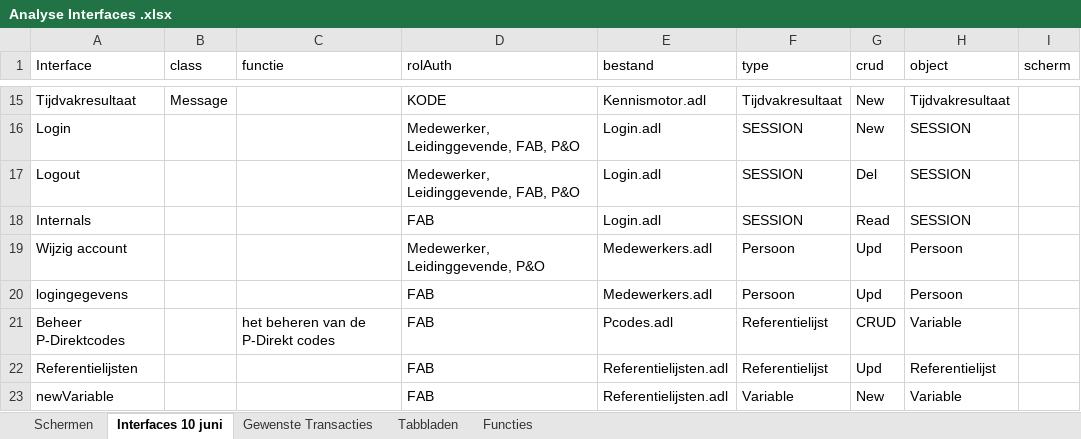
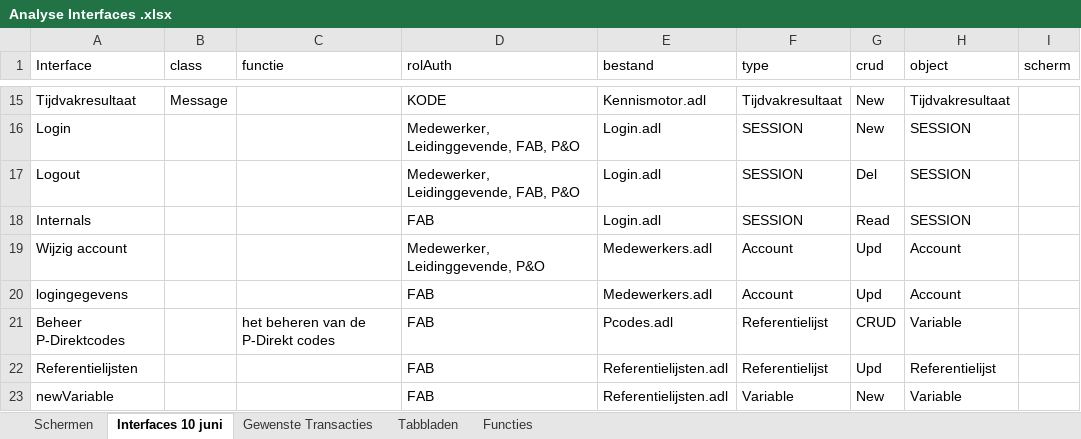
Before and after one commit to AmpersandTarski/ampersand-models, an Excel workbook: NVWA DTV/werkdocumenten/Analyse Interfaces .xlsx, sheet Interfaces 10 juni, drawn as a sheet; only a part is shown, gaps mark what is left out; values as stored, in another font and other column widths than the file's, no borders; the diff names each change by its address in the sheet, - before the commit and + after, or states it on an @@ line.

```diff
--- a/NVWA DTV/werkdocumenten/Analyse Interfaces .xlsx (sheet Interfaces 10 juni)
+++ b/NVWA DTV/werkdocumenten/Analyse Interfaces .xlsx (sheet Interfaces 10 juni)
-F19:F20 (type): Persoon
+F19:F20 (type): Account
-H19:H20 (object): Persoon
+H19:H20 (object): Account
```
Also changed, not shown: sheet Gewenste Transacties, NVWA DTV/Arbeidsmodaliteiten.xlsx, NVWA DTV/Autorisaties.xlsx, 12 other files.
